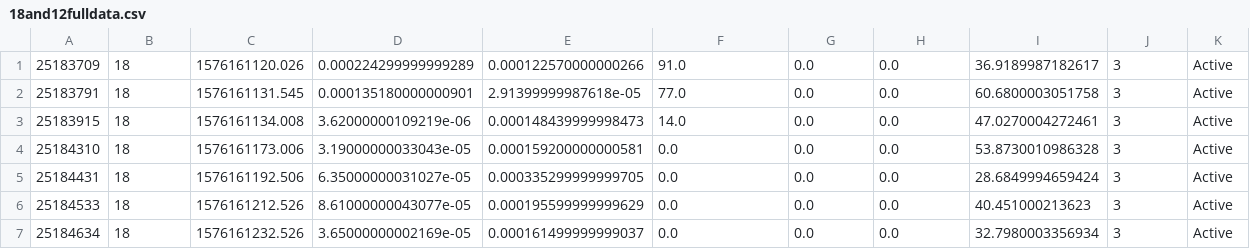
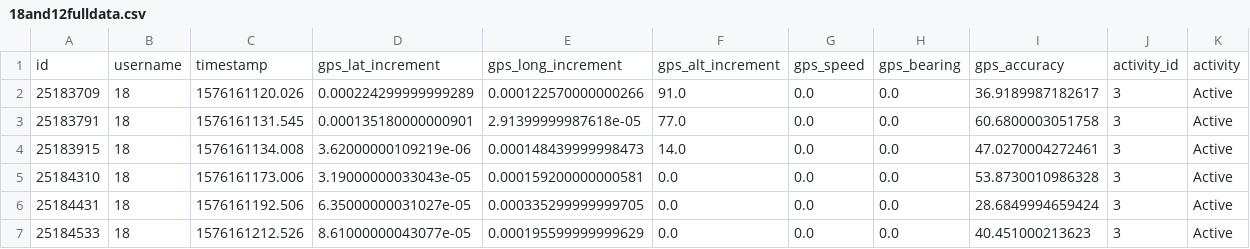
Before and after one commit to Cole-Zandbergen/CS480-hw1, a CSV file: 18and12fulldata.csv, drawn as a sheet; only a part is shown; the shorter side is filled out with more unchanged rows; the diff names each change by its address in the sheet, - before the commit and + after, or states it on an @@ line.

Commit message:
plotted the data for 12 and 18

```diff
--- a/18and12fulldata.csv
+++ b/18and12fulldata.csv
+row 1: id | username | timestamp | gps_lat_increment | gps_long_increment | gps_alt_increment | gps_speed | gps_bearing | gps_accuracy | activity_id | activity
```
Also changed, not shown: 2 other files.
